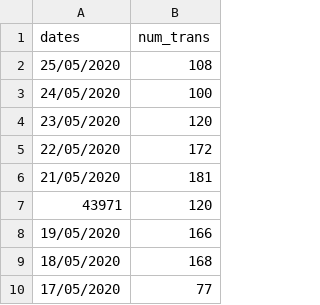
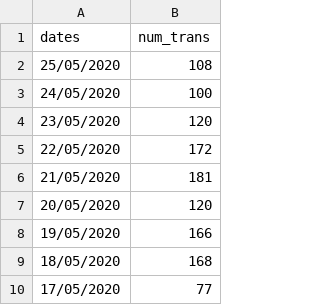
Before and after one commit to romanAVJ/ProyFinalALA, a CSV file: Data/trans_all.csv, drawn as a sheet; only a part is shown.

```diff
--- a/Data/trans_all.csv
+++ b/Data/trans_all.csv
@@ -6,3 +6,3 @@ dates,num_trans
 21/05/2020,181
-43971,120
+20/05/2020,120
 19/05/2020,166
```
Also changed, not shown: 4 other files.
